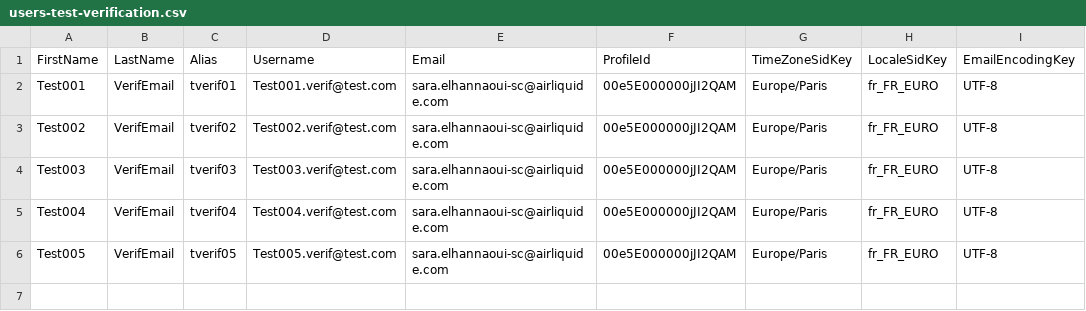
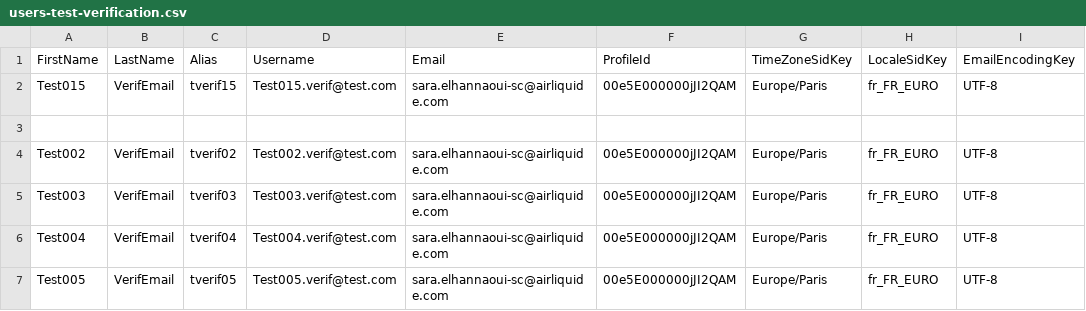
Before and after one commit to Monotoxine/sf, a CSV file: scripts/data/users-test-verification.csv, drawn as a sheet; only a part is shown; rows hold the shown columns only; the diff names each change by its address in the sheet, - before the commit and + after, or states it on an @@ line.

Commit message:
Merge branch 'claude/salesforce-mass-email-verify-jn9t5m' of https://github.com/Monotoxine/sf into claude/salesforce-mass-email-verify-jn9t5m

```diff
--- a/scripts/data/users-test-verification.csv
+++ b/scripts/data/users-test-verification.csv
-A2: Test001
+A2: Test015
-C2: tverif01
+C2: tverif15
-D2: Test001.verif@test.com
+D2: Test015.verif@test.com
+row 3: (empty)
```
